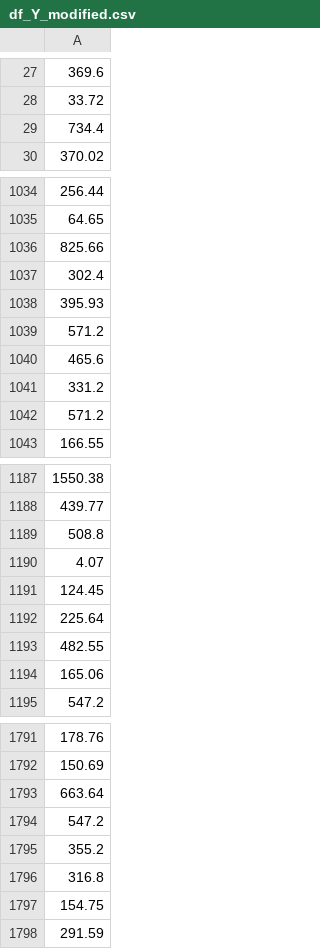
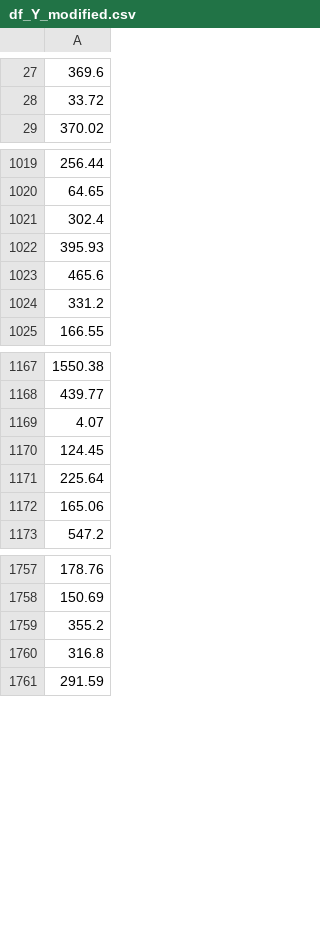
Before and after one commit to Biagiogir/IronBiagio, a CSV file: Customer_Analysis_Case_Study/Data/df_Y_modified.csv, drawn as a sheet; only a part is shown, gaps mark what is left out; removed rows and columns are numbered as before the commit, all else as after; the diff covers the shown part only; the diff names each change by its address in the sheet, - before the commit and + after, or states it on an @@ line.

```diff
--- a/Customer_Analysis_Case_Study/Data/df_Y_modified.csv
+++ b/Customer_Analysis_Case_Study/Data/df_Y_modified.csv
-row 29: 734.4
-row 1036: 825.66
-row 1039: 571.2
-row 1042: 571.2
-row 1189: 508.8
-row 1193: 482.55
-A1759: 663.64
+A1759: 355.2
-row 1794: 547.2
-row 1795: 355.2
-row 1797: 154.75
```
Also changed, not shown: 61 removed rows elsewhere in this file, 3 other files.
